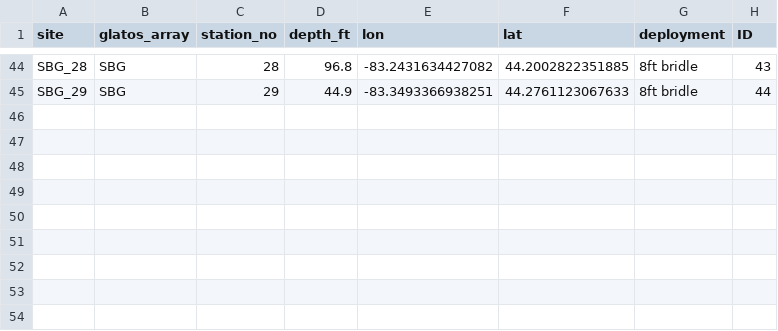
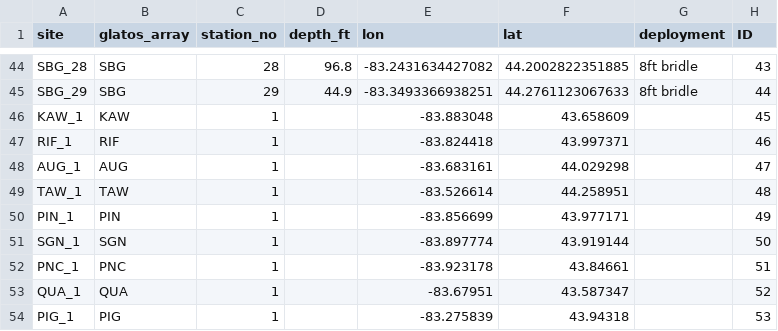
Before and after one commit to haydento/sag_walleye_grid, a CSV file: output/WA_sag_bay_recs_2022.csv, drawn as a sheet; only a part is shown, gaps mark what is left out; the diff covers the shown part only; the diff names each change by its address in the sheet, - before the commit and + after, or states it on an @@ line.

```diff
--- a/output/WA_sag_bay_recs_2022.csv
+++ b/output/WA_sag_bay_recs_2022.csv
+row 46: KAW_1 | KAW | 1 |  | -83.883048 | 43.658609 |  | 45
+row 47: RIF_1 | RIF | 1 |  | -83.824418 | 43.997371 |  | 46
+row 48: AUG_1 | AUG | 1 |  | -83.683161 | 44.029298 |  | 47
+row 49: TAW_1 | TAW | 1 |  | -83.526614 | 44.258951 |  | 48
+row 50: PIN_1 | PIN | 1 |  | -83.856699 | 43.977171 |  | 49
+row 51: SGN_1 | SGN | 1 |  | -83.897774 | 43.919144 |  | 50
+row 52: PNC_1 | PNC | 1 |  | -83.923178 | 43.84661 |  | 51
+row 53: QUA_1 | QUA | 1 |  | -83.67951 | 43.587347 |  | 52
+row 54: PIG_1 | PIG | 1 |  | -83.275839 | 43.94318 |  | 53
```
Also changed, not shown: 17 edited cells elsewhere in this file, 5 other files.
